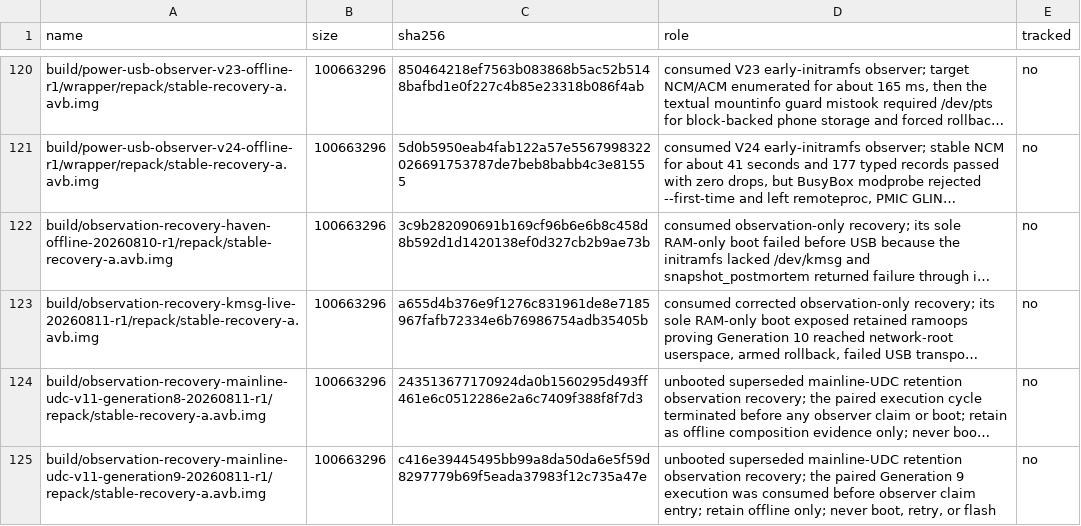
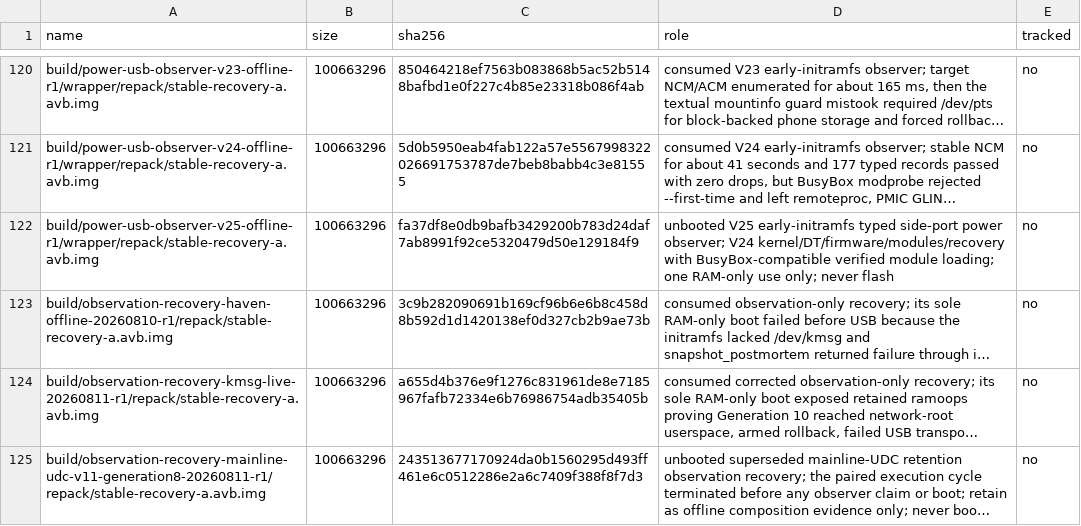
Before and after one commit to klimovich008/rog5-linux, a TSV file: manifests/artifacts.tsv, drawn as a sheet; only a part is shown, gaps mark what is left out; the shorter side is filled out with more unchanged rows; long unchanged cells end in …; the diff names each change by its address in the sheet, - before the commit and + after, or states it on an @@ line.

Commit message:
Admit the exact V25 early power observer

```diff
--- a/manifests/artifacts.tsv
+++ b/manifests/artifacts.tsv
+row 122: build/power-usb-observer-v25-offline-r1/wrapper/repack/stable-recovery-a.avb.img | 100663296 | fa37df8e0db9bafb3429200b783d24daf7ab8991f92ce5320479d50e129184f9 | unbooted V25 early-initramfs typed side-port power observer; V24 kernel/DT/firmware/modules/recovery with BusyBox-compatible verified module loading; one RAM-only use only; never flash | no
```
Also changed, not shown: manifests/temporary-boot-images.tsv.
